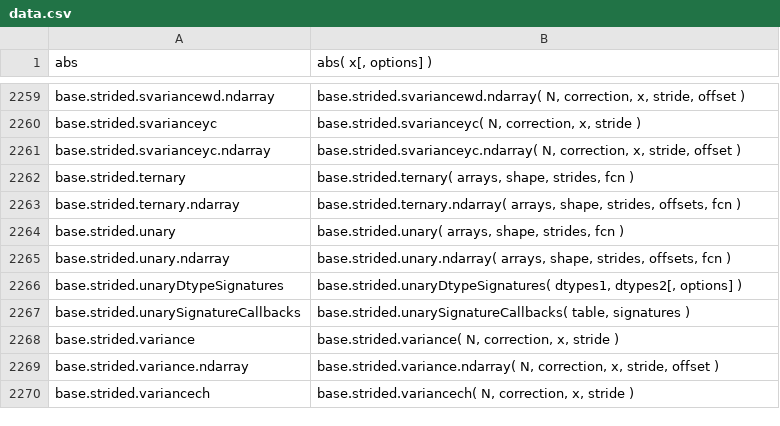
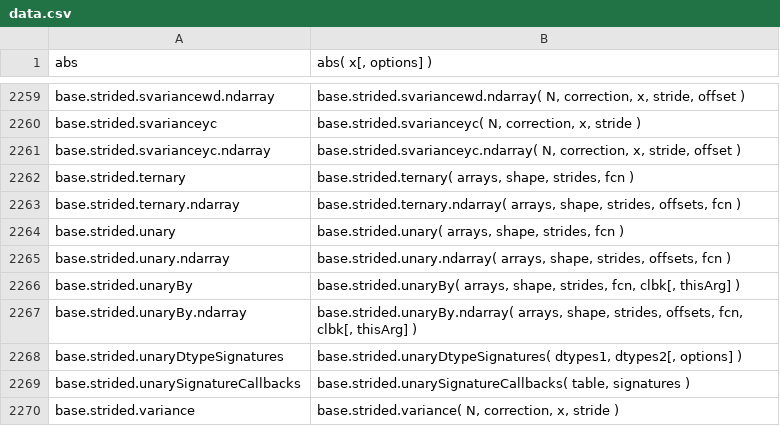
Before and after one commit to stdlib-js/repl-signature, a CSV file: data/data.csv, drawn as a sheet; only a part is shown, gaps mark what is left out; the shorter side is filled out with more unchanged rows; the diff names each change by its address in the sheet, - before the commit and + after, or states it on an @@ line.

```diff
--- a/data/data.csv
+++ b/data/data.csv
+row 2266: base.strided.unaryBy | base.strided.unaryBy( arrays, shape, strides, fcn, clbk[, thisArg] )
+row 2267: base.strided.unaryBy.ndarray | base.strided.unaryBy.ndarray( arrays, shape, strides, offsets, fcn, clbk[, thisArg] )
```
Also changed, not shown: 1 other file.
